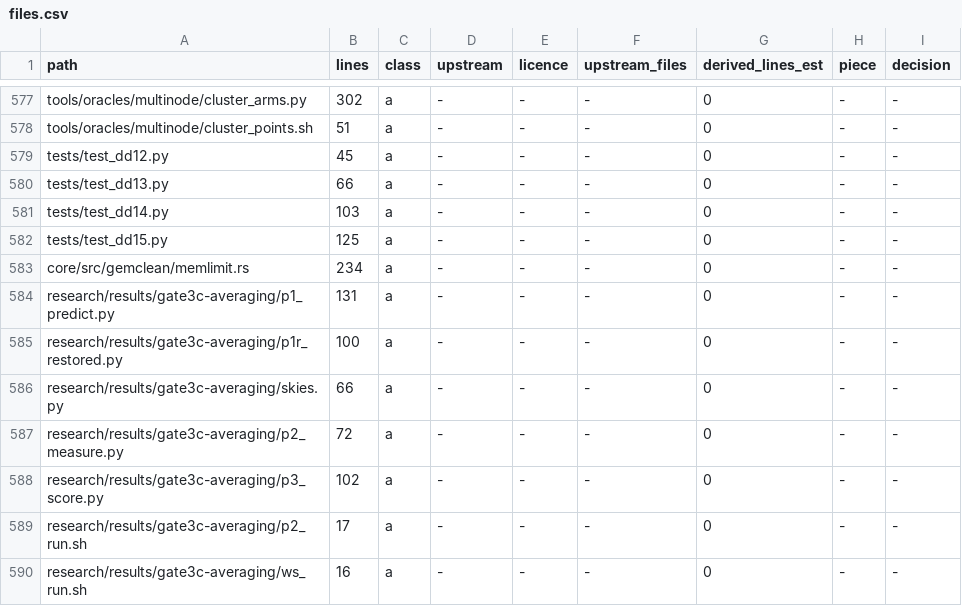
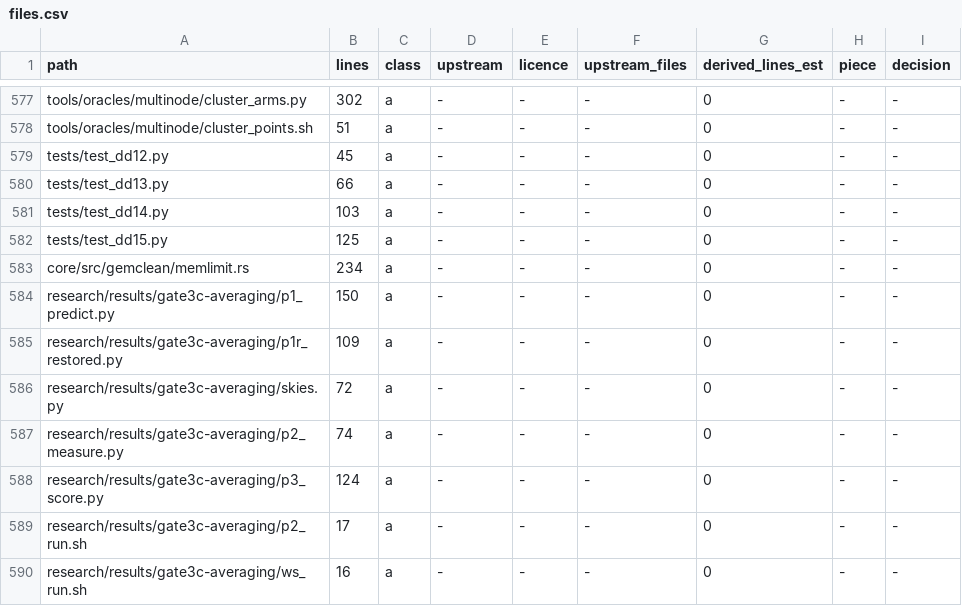
Before and after one commit to gijzelaerr/rang-core, a CSV file: research/results/mit-relicense-audit/files.csv, drawn as a sheet; only a part is shown, gaps mark what is left out.

```diff
--- a/research/results/mit-relicense-audit/files.csv
+++ b/research/results/mit-relicense-audit/files.csv
@@ -583,7 +583,7 @@ tests/test_dd15.py,125,a,-,-,-,0,-,-
 core/src/gemclean/memlimit.rs,234,a,-,-,-,0,-,-
-research/results/gate3c-averaging/p1_predict.py,131,a,-,-,-,0,-,-
-research/results/gate3c-averaging/p1r_restored.py,100,a,-,-,-,0,-,-
-research/results/gate3c-averaging/skies.py,66,a,-,-,-,0,-,-
-research/results/gate3c-averaging/p2_measure.py,72,a,-,-,-,0,-,-
-research/results/gate3c-averaging/p3_score.py,102,a,-,-,-,0,-,-
+research/results/gate3c-averaging/p1_predict.py,150,a,-,-,-,0,-,-
+research/results/gate3c-averaging/p1r_restored.py,109,a,-,-,-,0,-,-
+research/results/gate3c-averaging/skies.py,72,a,-,-,-,0,-,-
+research/results/gate3c-averaging/p2_measure.py,74,a,-,-,-,0,-,-
+research/results/gate3c-averaging/p3_score.py,124,a,-,-,-,0,-,-
 research/results/gate3c-averaging/p2_run.sh,17,a,-,-,-,0,-,-
```
Also changed, not shown: 8 other files.
